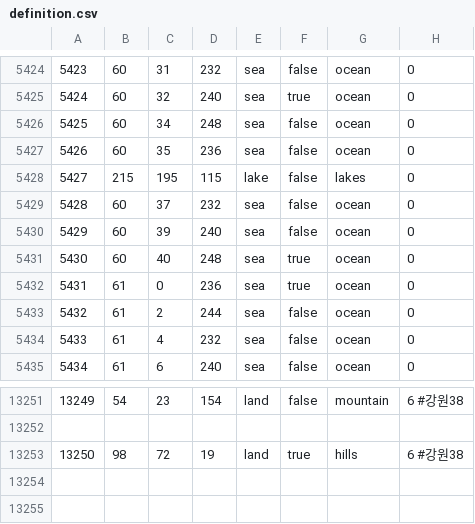
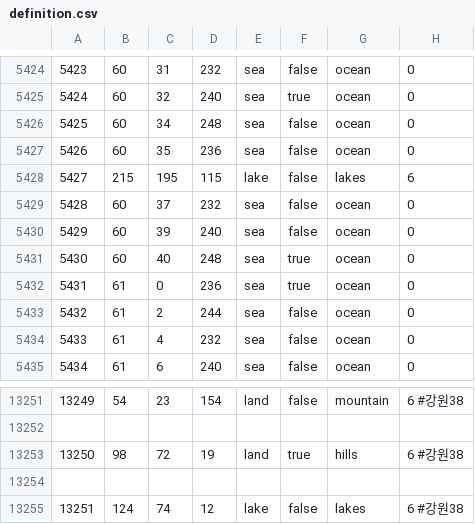
Before and after one commit to UKKRHEE/TLE, a CSV file: map/definition.csv, drawn as a sheet; only a part is shown, gaps mark what is left out.

```diff
--- a/map/definition.csv
+++ b/map/definition.csv
@@ -5427,3 +5427,3 @@
 5426;60;35;236;sea;false;ocean;0
-5427;215;195;115;lake;false;lakes;0
+5427;215;195;115;lake;false;lakes;6
 5428;60;37;232;sea;false;ocean;0
@@ -13253 +13253,3 @@
 13250;98;72;19;land;true;hills;6 #강원38
+
+13251;124;74;12;lake;false;lakes;6 #강원38
```
Also changed, not shown: 42 other files.
